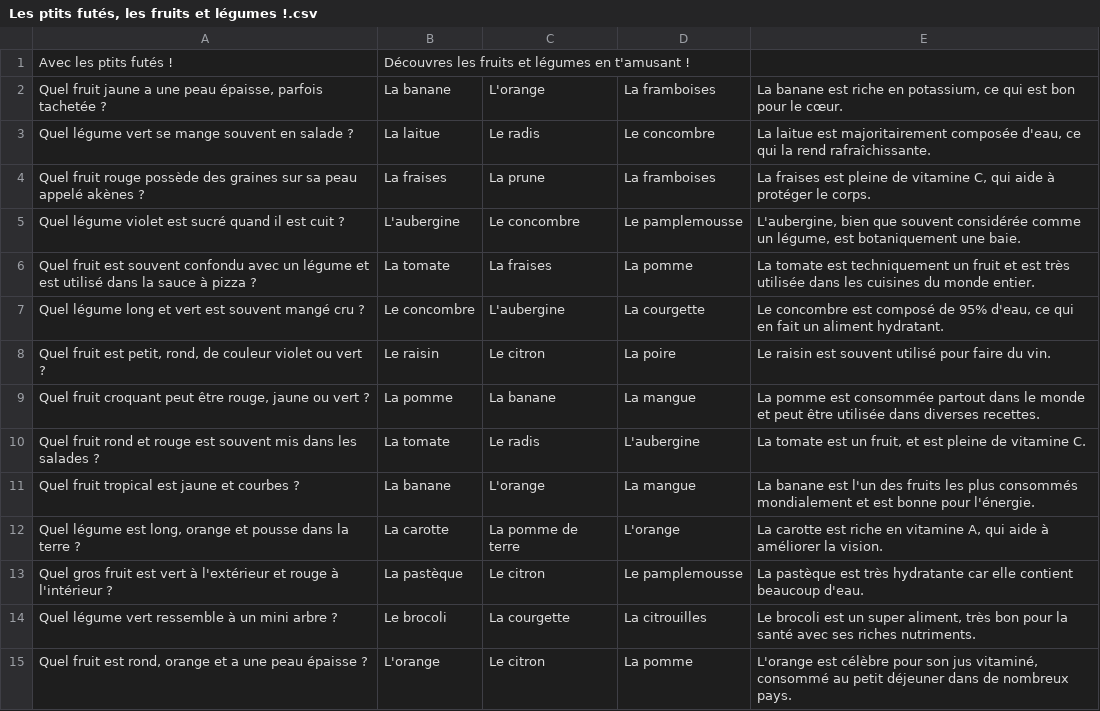
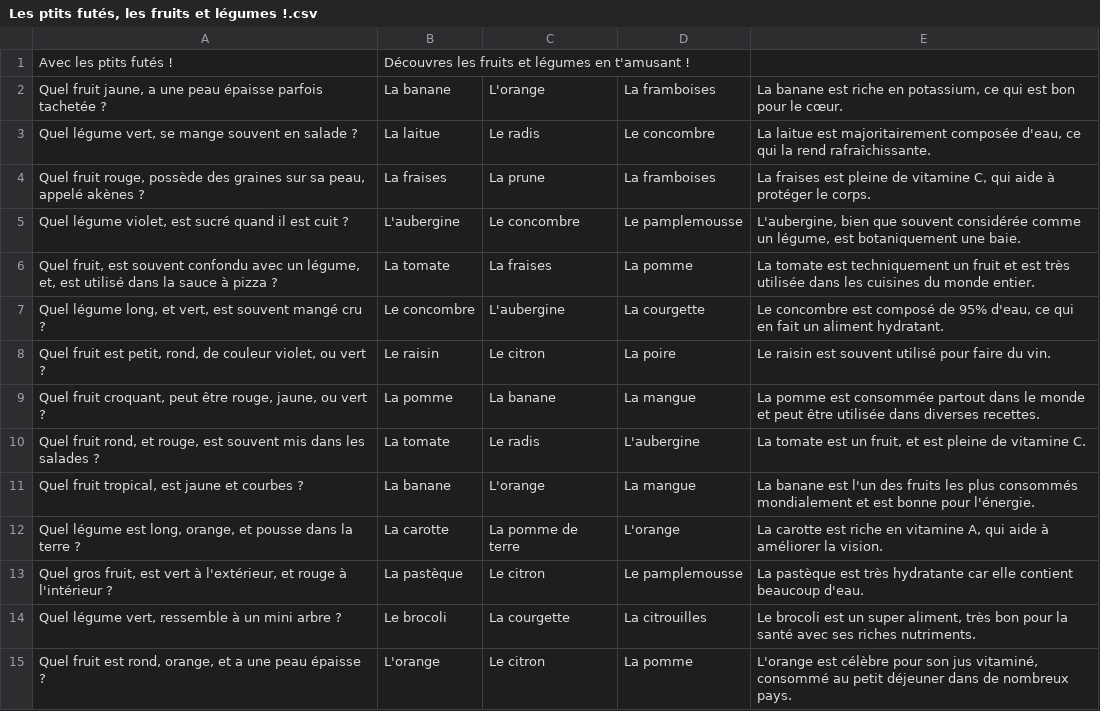
Before and after one commit to telmi-store/les-ptits-futes-quiz-les-fruits-et-legumes, a CSV file: Les ptits futés, les fruits et légumes !.csv, drawn as a sheet; only a part is shown; the diff covers the shown part only.

Commit message:
fix TTS spelling

```diff
--- a/Les ptits futés, les fruits et légumes !.csv
+++ b/Les ptits futés, les fruits et légumes !.csv
@@ -1,15 +1,15 @@
 "Avec les ptits futés !","Découvres les fruits et légumes en t'amusant !","","",""
-"Quel fruit jaune a une peau épaisse, parfois tachetée ?","La banane","L'orange","La framboises","La banane est riche en potassium, ce qui est bon pour le cœur."
-"Quel légume vert se mange souvent en salade ?","La laitue","Le radis","Le concombre","La laitue est majoritairement composée d'eau, ce qui la rend rafraîchissante."
-"Quel fruit rouge possède des graines sur sa peau appelé akènes ?","La fraises","La prune","La framboises","La fraises est pleine de vitamine C, qui aide à protéger le corps."
-"Quel légume violet est sucré quand il est cuit ?","L'aubergine","Le concombre","Le pamplemousse","L'aubergine, bien que souvent considérée comme un légume, est botaniquement une baie."
-"Quel fruit est souvent confondu avec un légume et est utilisé dans la sauce à pizza ?","La tomate","La fraises","La pomme","La tomate est techniquement un fruit et est très utilisée dans les cuisines du monde entier."
-"Quel légume long et vert est souvent mangé cru ?","Le concombre","L'aubergine","La courgette","Le concombre est composé de 95% d'eau, ce qui en fait un aliment hydratant."
-"Quel fruit est petit, rond, de couleur violet ou vert ?","Le raisin","Le citron","La poire","Le raisin est souvent utilisé pour faire du vin."
-"Quel fruit croquant peut être rouge, jaune ou vert ?","La pomme","La banane","La mangue","La pomme est consommée partout dans le monde et peut être utilisée dans diverses recettes."
-"Quel fruit rond et rouge est souvent mis dans les salades ?","La tomate","Le radis","L'aubergine","La tomate est un fruit, et est pleine de vitamine C."
-"Quel fruit tropical est jaune et courbes ?","La banane","L'orange","La mangue","La banane est l'un des fruits les plus consommés mondialement et est bonne pour l'énergie."
-"Quel légume est long, orange et pousse dans la terre ?","La carotte","La pomme de terre","L'orange","La carotte est riche en vitamine A, qui aide à améliorer la vision."
-"Quel gros fruit est vert à l'extérieur et rouge à l'intérieur ?","La pastèque","Le citron","Le pamplemousse","La pastèque est très hydratante car elle contient beaucoup d'eau."
-"Quel légume vert ressemble à un mini arbre ?","Le brocoli","La courgette","La citrouilles","Le brocoli est un super aliment, très bon pour la santé avec ses riches nutriments."
-"Quel fruit est rond, orange et a une peau épaisse ?","L'orange","Le citron","La pomme","L'orange est célèbre pour son jus vitaminé, consommé au petit déjeuner dans de nombreux pays."
+"Quel fruit jaune, a une peau épaisse parfois tachetée ?","La banane","L'orange","La framboises","La banane est riche en potassium, ce qui est bon pour le cœur."
+"Quel légume vert, se mange souvent en salade ?","La laitue","Le radis","Le concombre","La laitue est majoritairement composée d'eau, ce qui la rend rafraîchissante."
+"Quel fruit rouge, possède des graines sur sa peau, appelé akènes ?","La fraises","La prune","La framboises","La fraises est pleine de vitamine C, qui aide à protéger le corps."
+"Quel légume violet, est sucré quand il est cuit ?","L'aubergine","Le concombre","Le pamplemousse","L'aubergine, bien que souvent considérée comme un légume, est botaniquement une baie."
+"Quel fruit, est souvent confondu avec un légume, et, est utilisé dans la sauce à pizza ?","La tomate","La fraises","La pomme","La tomate est techniquement un fruit et est très utilisée dans les cuisines du monde entier."
+"Quel légume long, et vert, est souvent mangé cru ?","Le concombre","L'aubergine","La courgette","Le concombre est composé de 95% d'eau, ce qui en fait un aliment hydratant."
+"Quel fruit est petit, rond, de couleur violet, ou vert ?","Le raisin","Le citron","La poire","Le raisin est souvent utilisé pour faire du vin."
+"Quel fruit croquant, peut être rouge, jaune, ou vert ?","La pomme","La banane","La mangue","La pomme est consommée partout dans le monde et peut être utilisée dans diverses recettes."
+"Quel fruit rond, et rouge, est souvent mis dans les salades ?","La tomate","Le radis","L'aubergine","La tomate est un fruit, et est pleine de vitamine C."
+"Quel fruit tropical, est jaune et courbes ?","La banane","L'orange","La mangue","La banane est l'un des fruits les plus consommés mondialement et est bonne pour l'énergie."
+"Quel légume est long, orange, et pousse dans la terre ?","La carotte","La pomme de terre","L'orange","La carotte est riche en vitamine A, qui aide à améliorer la vision."
+"Quel gros fruit, est vert à l'extérieur, et rouge à l'intérieur ?","La pastèque","Le citron","Le pamplemousse","La pastèque est très hydratante car elle contient beaucoup d'eau."
+"Quel légume vert, ressemble à un mini arbre ?","Le brocoli","La courgette","La citrouilles","Le brocoli est un super aliment, très bon pour la santé avec ses riches nutriments."
+"Quel fruit est rond, orange, et a une peau épaisse ?","L'orange","Le citron","La pomme","L'orange est célèbre pour son jus vitaminé, consommé au petit déjeuner dans de nombreux pays."
```
Also changed, not shown: 75 edited cells elsewhere in this file.
